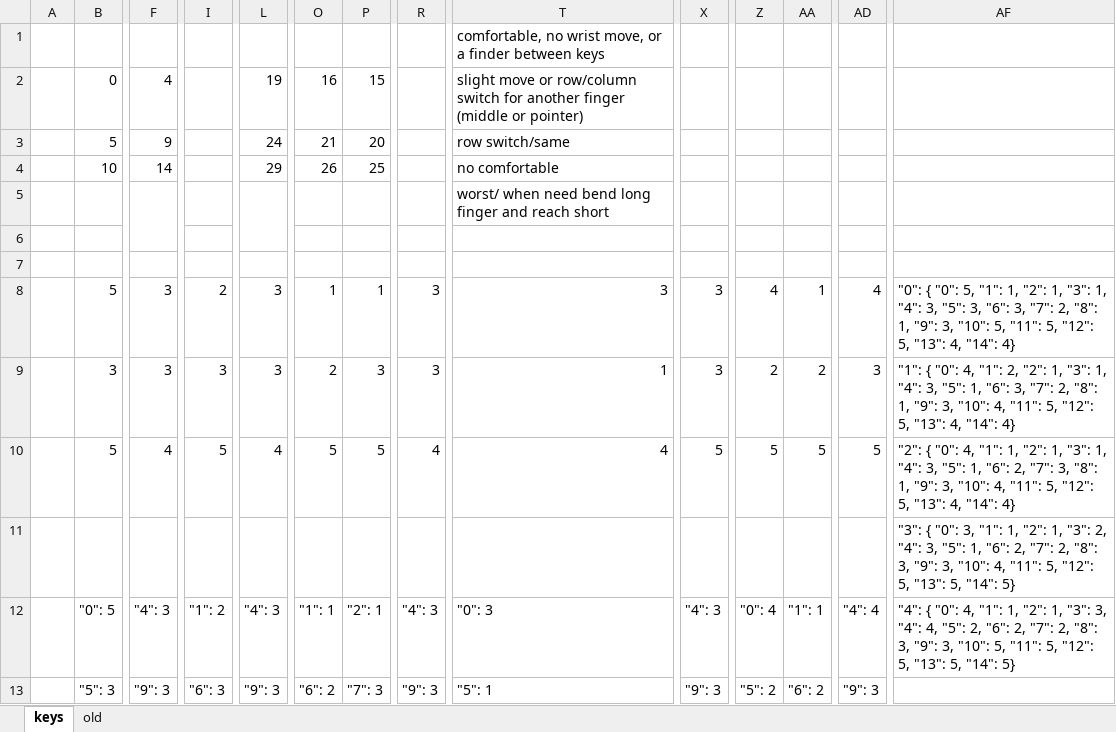
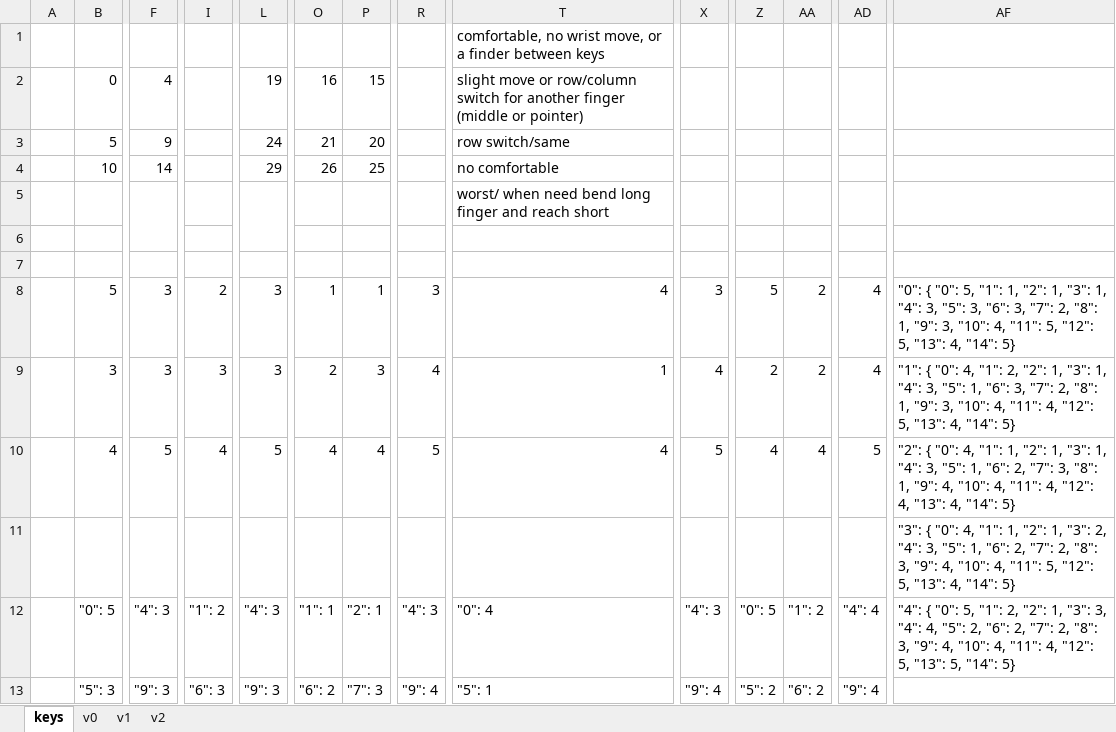
Before and after one commit to sgaliamov/ergo-balance, an Excel workbook: data/schema.xlsx, sheet keys, drawn as a sheet; only a part is shown, gaps mark what is left out; values as stored, in another font and other column widths than the file's, no cell formats; the diff covers the shown part only; the diff names each change by its address in the sheet, - before the commit and + after, or states it on an @@ line.

```diff
--- a/data/schema.xlsx (sheet keys)
+++ b/data/schema.xlsx (sheet keys)
-sheet tab: old
+sheet tab: v0
+sheet tab: v1
+sheet tab: v2
-T8: 3
+T8: 4
-Z8: 4
+Z8: 5
-AA8: 1
+AA8: 2
-AF8: …3, "10": 5, "11": 5, "12": 5, "13": 4, "14": 4}
+AF8: …3, "10": 4, "11": 5, "12": 5, "13": 4, "14": 5}
-R9: 3
+R9: 4
-X9: 3
+X9: 4
-AD9: 3
+AD9: 4
-AF9: …4, "11": 5, "12": 5, "13": 4, "14": 4}
+AF9: …4, "11": 4, "12": 5, "13": 4, "14": 5}
-B10: 5
+B10: 4
-F10: 4
+F10: 5
-I10: 5
+I10: 4
-L10: 4
+L10: 5
-O10: 5
+O10: 4
-P10: 5
+P10: 4
-R10: 4
+R10: 5
-Z10: 5
+Z10: 4
-AA10: 5
+AA10: 4
-AF10: …1, "9": 3, "10": 4, "11": 5, "12": 5, "13": 4, "14": 4}
+AF10: …1, "9": 4, "10": 4, "11": 4, "12": 4, "13": 4, "14": 5}
-AF11: …{ "0": 3, "1": 1, "2": 1, "3": 2, "4": 3, "5": 1, "6": 2, "7": 2, "8": 3, "9": 3, "10": 4, "11": 5, "12": 5, "13": 5, "14": 5}
+AF11: …{ "0": 4, "1": 1, "2": 1, "3": 2, "4": 3, "5": 1, "6": 2, "7": 2, "8": 3, "9": 4, "10": 4, "11": 5, "12": 5, "13": 4, "14": 5}
-T12: "0": 3
+T12: "0": 4
-Z12: "0": 4
+Z12: "0": 5
-AA12: "1": 1
+AA12: "1": 2
-AF12: …{ "0": 4, "1": 1, "2": 1, "3": 3, "4": 4, "5": 2, "6": 2, "7": 2, "8": 3, "9": 3, "10": 5, "11": 5, "12": 5,…
+AF12: …{ "0": 5, "1": 2, "2": 1, "3": 3, "4": 4, "5": 2, "6": 2, "7": 2, "8": 3, "9": 4, "10": 4, "11": 4, "12": 5,…
-R13: "9": 3
+R13: "9": 4
-X13: "9": 3
+X13: "9": 4
-AD13: "9": 3
+AD13: "9": 4
```
Also changed, not shown: 81 edited cells elsewhere in this sheet, cell formats, 2 other files.
